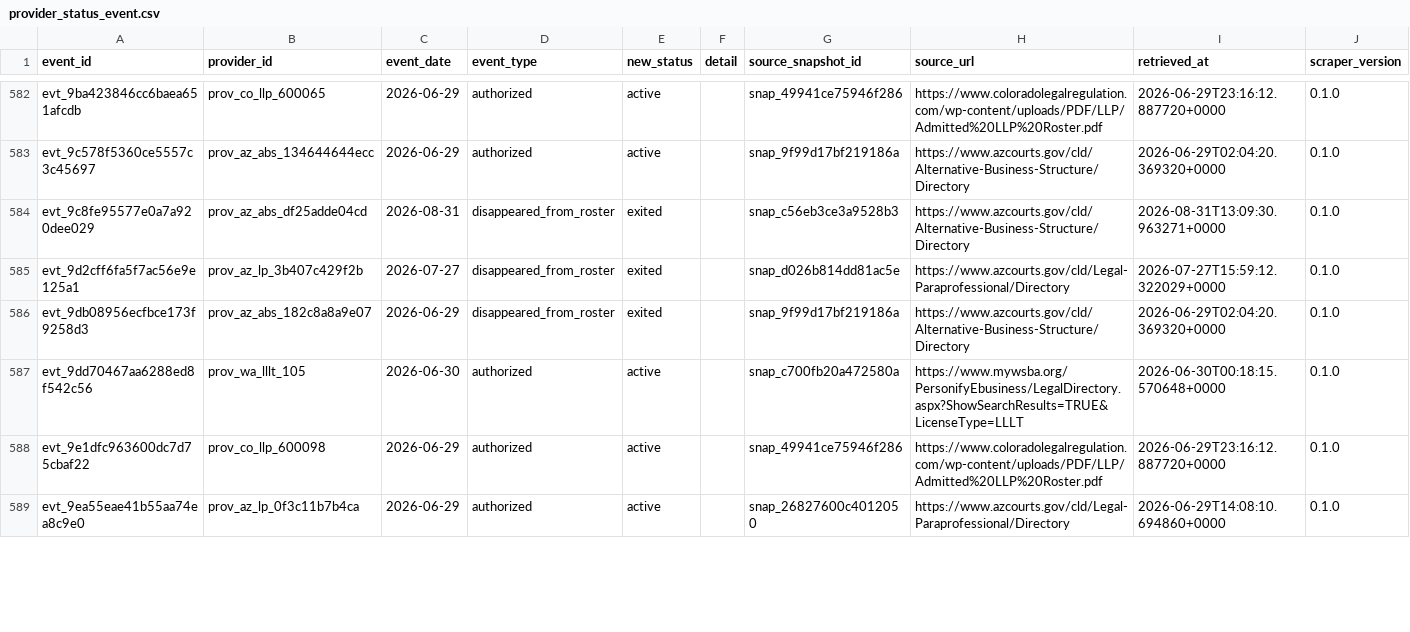
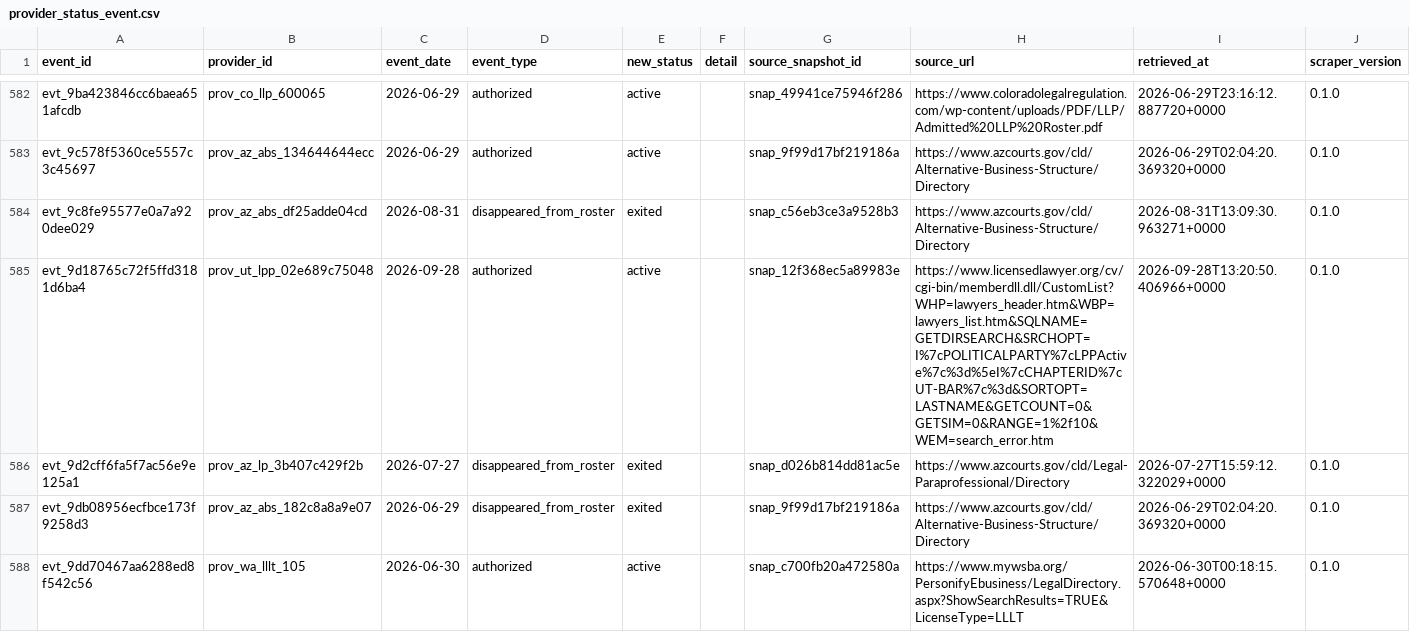
Before and after one commit to jamespaul-yls/reregulation-provider-registry, a CSV file: data/release/provider_status_event.csv, drawn as a sheet; only a part is shown, gaps mark what is left out; the shorter side is filled out with more unchanged rows; the diff names each change by its address in the sheet, - before the commit and + after, or states it on an @@ line.

```diff
--- a/data/release/provider_status_event.csv
+++ b/data/release/provider_status_event.csv
+row 585: evt_9d18765c72f5ffd3181d6ba4 | prov_ut_lpp_02e689c75048 | 2026-09-28 | authorized | active |  | snap_12f368ec5a89983e | https://www.licensedlawyer.org/cv/cgi-bin/memberdll.dll/CustomList?WHP=lawyers_header.htm&WBP=lawyers_list.htm&SQLNAME=GETDIRSEARCH&SRCHOPT=I%7cPOLITICALPARTY%7cLPPActive%7c%3d%5eI%7cCHAPTERID%7cUT-BAR%7c%3d&SORTOPT=LASTNAME&GETCOUNT=0&GETSIM=0&RANGE=1%2f10&WEM=search_error.htm | 2026-09-28T13:20:50.406966+0000 | 0.1.0
```
Also changed, not shown: data/release/provider.csv, data/release/source_snapshot.csv, 10 other files.
